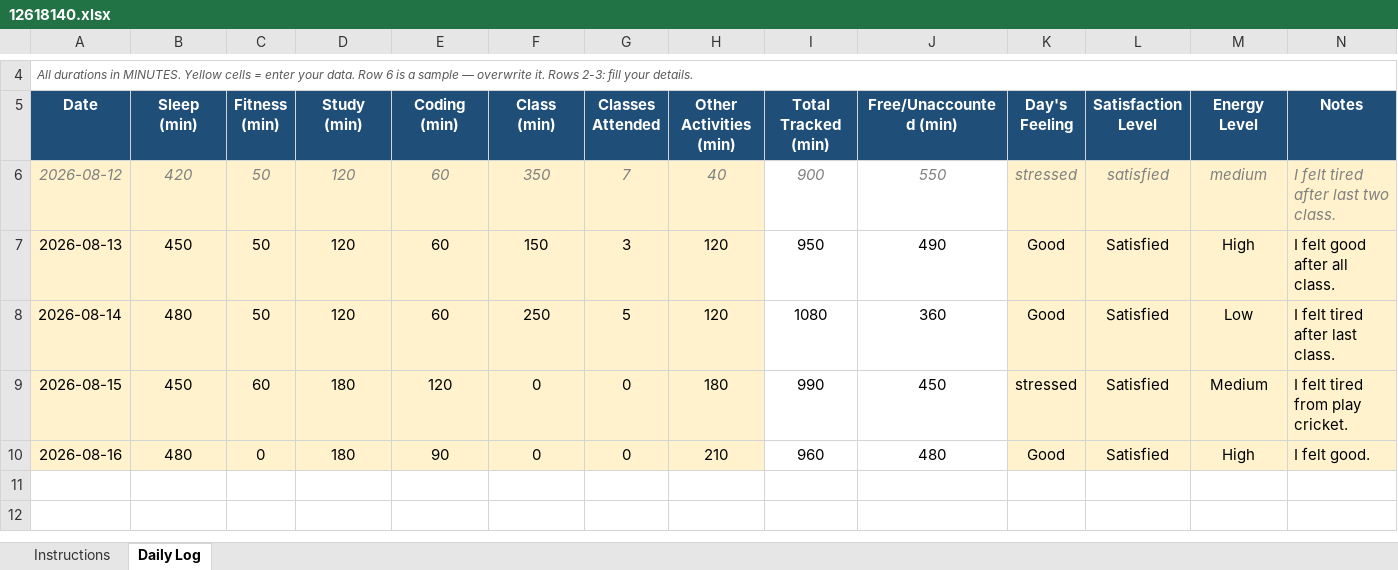
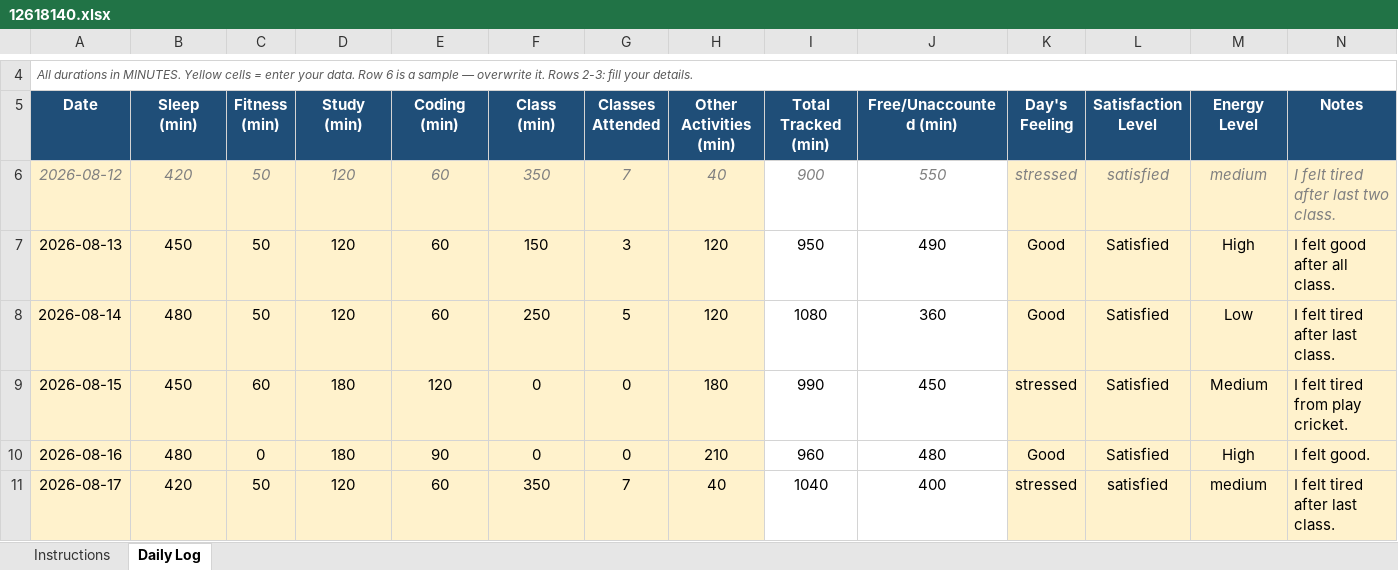
Before and after one commit to patelamresh689-ai/Amresh-kumar, an Excel workbook: 12618140.xlsx, sheet Daily Log, drawn as a sheet; only a part is shown, gaps mark what is left out; values as stored, in another font and other column widths than the file's, no borders; conditional formats not drawn; the diff names each change by its address in the sheet, - before the commit and + after, or states it on an @@ line.

Commit message:
Daily routine

```diff
--- a/12618140.xlsx (sheet Daily Log)
+++ b/12618140.xlsx (sheet Daily Log)
+row 11: 2026-08-17 | 420 | 50 | 120 | 60 | 350 | 7 | 40 | 1040 | 400 | stressed | satisfied | medium | I felt tired after last class.
```
